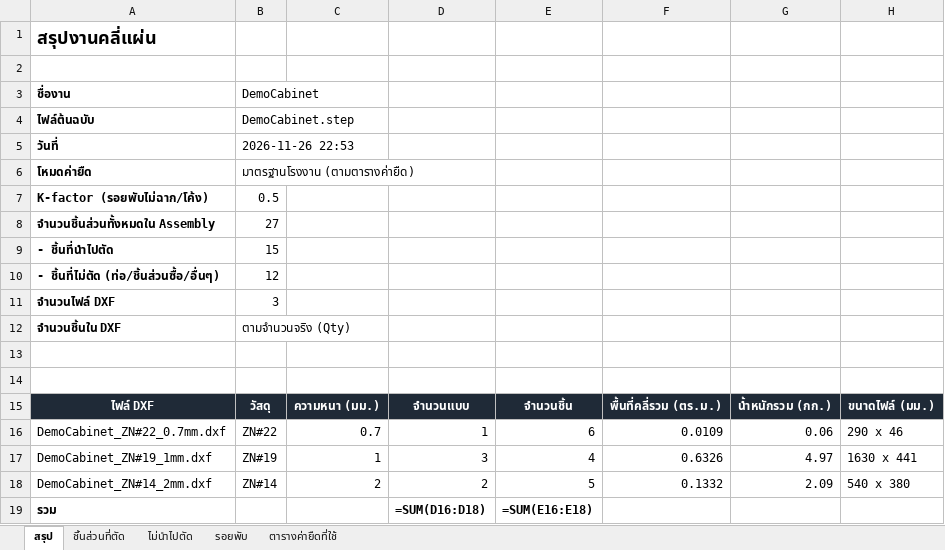
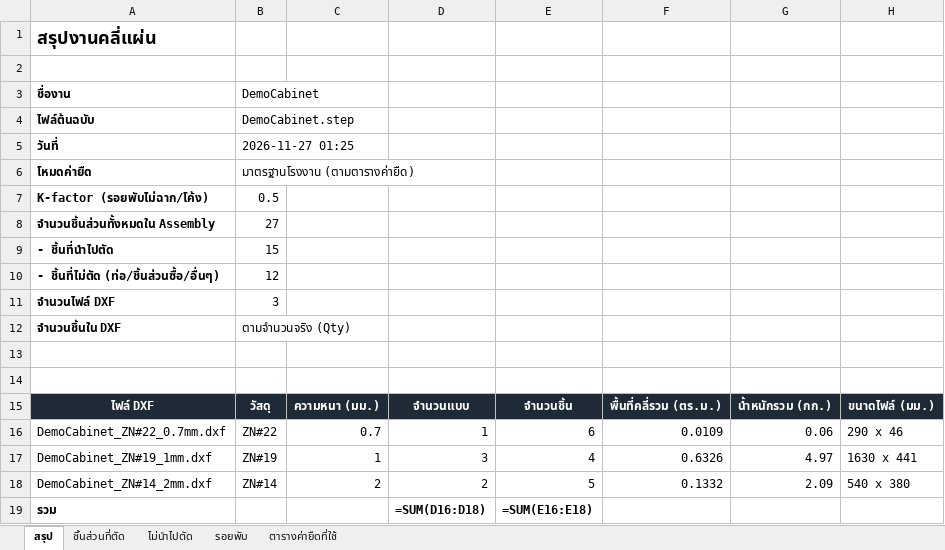
Before and after one commit to woraphontrangpanich-jpg/LHPsolidwork, an Excel workbook: docs/demo/export/summary.xlsx, sheet สรุป, drawn as a sheet; values as stored, in another font and other column widths than the file's, no borders; formulas without a stored value are shown as written; the diff names each change by its address in the sheet, - before the commit and + after, or states it on an @@ line.

```diff
--- a/docs/demo/export/summary.xlsx (sheet สรุป)
+++ b/docs/demo/export/summary.xlsx (sheet สรุป)
-B5 (DemoCabinet): 2026-11-26 22:53
+B5 (DemoCabinet): 2026-11-27 01:25
```
Also changed, not shown: docs/demo/export/pricing.xlsx, 10 other files.
